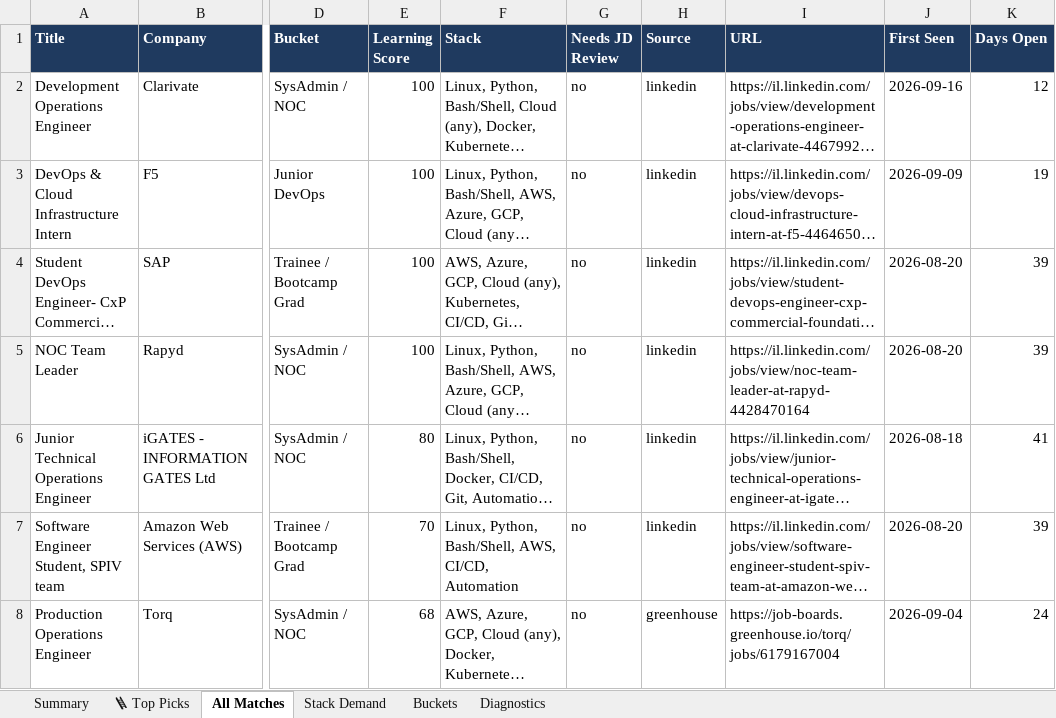
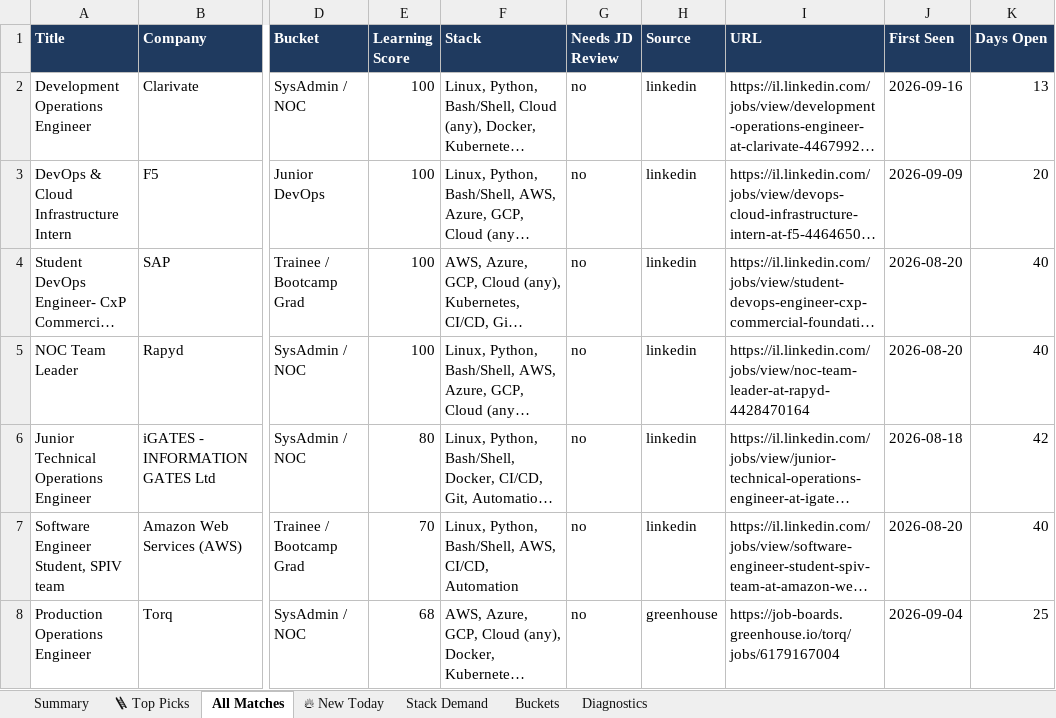
Before and after one commit to OrelBello/devops-market-data, an Excel workbook: reports/devops-juniors-israel-2026-W40.xlsx, sheet All Matches, drawn as a sheet; only a part is shown, gaps mark what is left out; long unchanged cells end in …; values as stored, in another font and other column widths than the file's, no borders; the diff covers the shown part only; the diff names each change by its address in the sheet, - before the commit and + after, or states it on an @@ line.

```diff
--- a/reports/devops-juniors-israel-2026-W40.xlsx (sheet All Matches)
+++ b/reports/devops-juniors-israel-2026-W40.xlsx (sheet All Matches)
+sheet tab: 🔥 New Today
-K2 (Days Open): 12
+K2 (Days Open): 13
-K3 (Days Open): 19
+K3 (Days Open): 20
-K4:K5 (Days Open): 39
+K4:K5 (Days Open): 40
-K6 (Days Open): 41
+K6 (Days Open): 42
-K7 (Days Open): 39
+K7 (Days Open): 40
-K8 (Days Open): 24
+K8 (Days Open): 25
```
Also changed, not shown: 2 added rows and 26 edited cells elsewhere in this sheet, sheet 🪜 Top Picks, sheet Stack Demand, sheet Summary, sheet Buckets, sheet Diagnostics, reports/devops-jobs-israel-2026-W40.xlsx, 12 other files.
